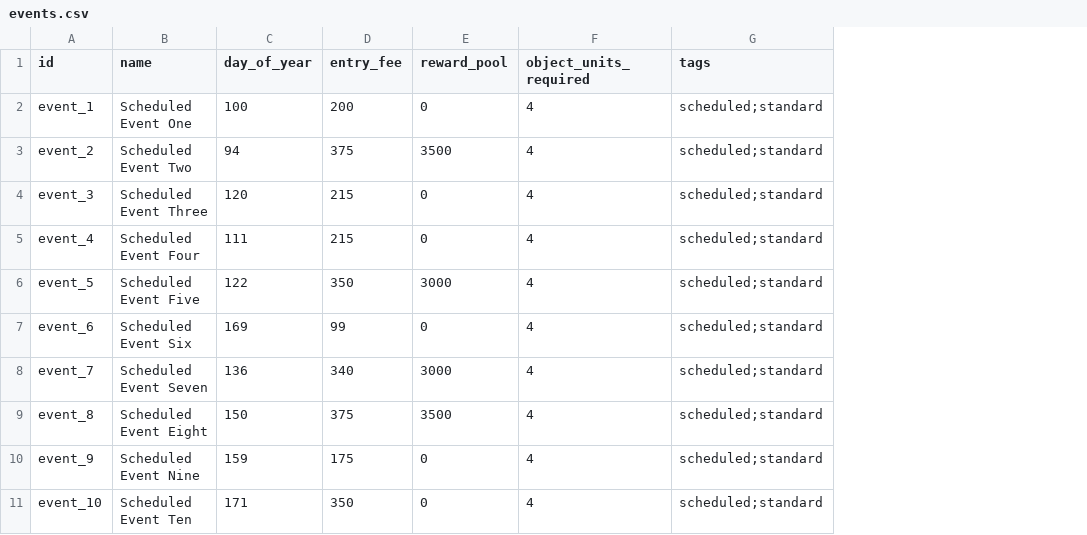
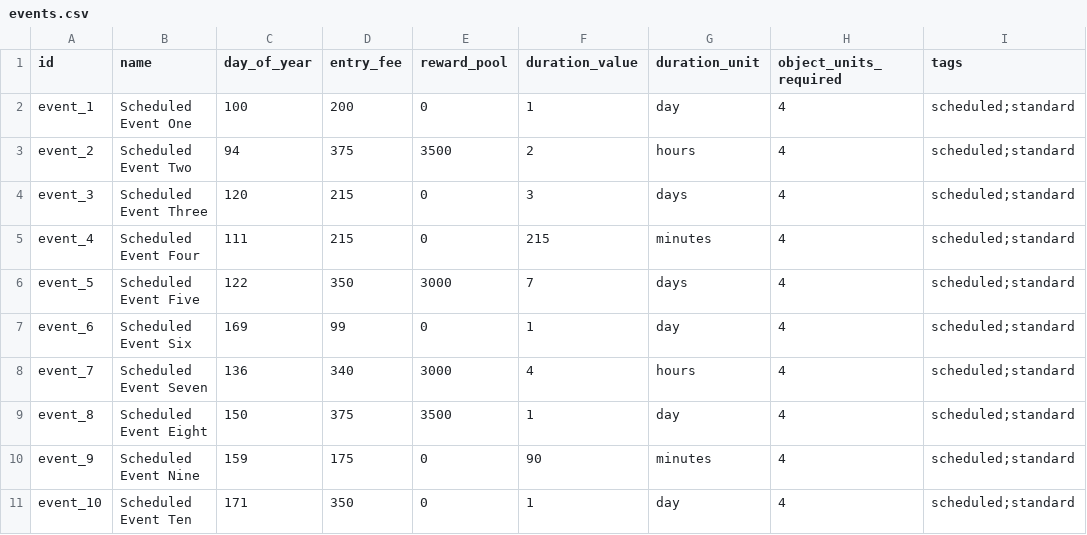
Before and after one commit to angelalonso/TTRPG-engine, a CSV file: dataset/events.csv, drawn as a sheet; only a part is shown; the diff names each change by its address in the sheet, - before the commit and + after, or states it on an @@ line.

```diff
--- a/dataset/events.csv
+++ b/dataset/events.csv
+column F (duration_value), rows 2-11: 1 | 2 | 3 | 215 | 7 | 1 | 4 | 1 | 90 | 1
+column G (duration_unit), rows 2-11: day | hours | days | minutes | days | day | hours | day | minutes | day
```
Also changed, not shown: 5 other files.
